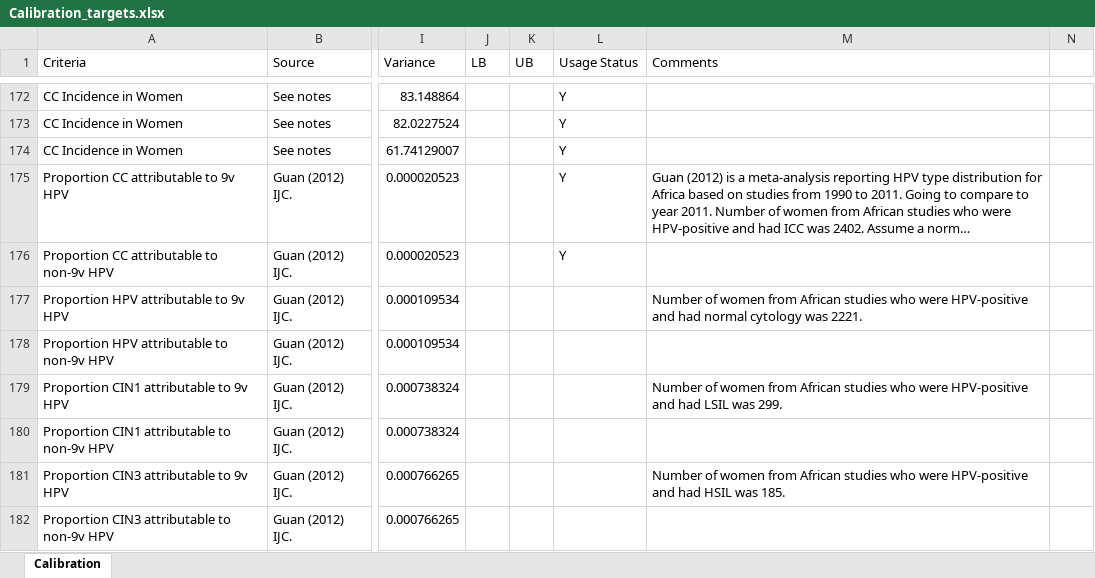
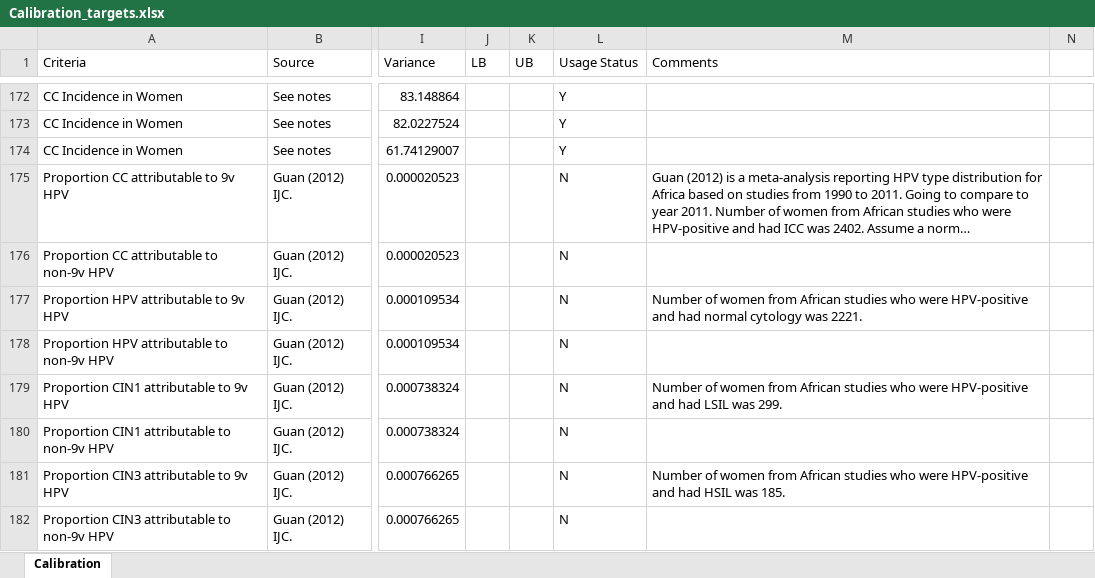
Before and after one commit to ICRC-Models/HHCoM, an Excel workbook: Config/Calibration_targets.xlsx, sheet Calibration, drawn as a sheet; only a part is shown, gaps mark what is left out; long unchanged cells end in …; values as stored, in another font and other column widths than the file's, no borders; table styles not drawn; the diff covers the shown part only; the diff names each change by its address in the sheet, - before the commit and + after, or states it on an @@ line.

Commit message:
Update HPV type distribution calibration targets based on more literature sources. Calculate variance.

```diff
--- a/Config/Calibration_targets.xlsx (sheet Calibration)
+++ b/Config/Calibration_targets.xlsx (sheet Calibration)
-L175:L176 (Usage Status): Y
+L175:L176 (Usage Status): N
-L177:L182 (Usage Status): (empty)
+L177:L182 (Usage Status): N
```
Also changed, not shown: 8 added rows and 1 edited cell elsewhere in this sheet.
